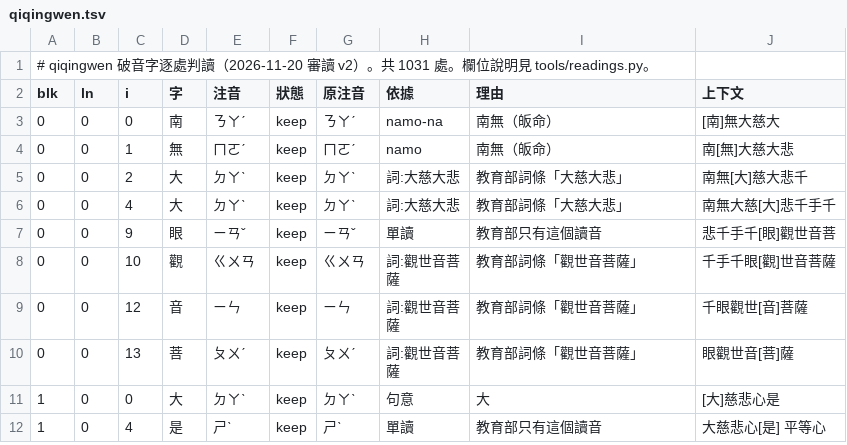
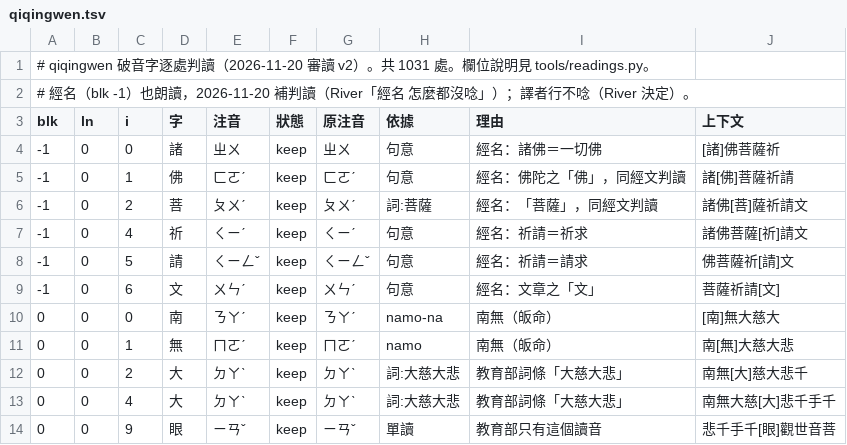
Before and after one commit to grayspace-tw/grayspace-tw.github.io, a TSV file: mantra/reader/tools/readings/decisions/qiqingwen.tsv, drawn as a sheet; only a part is shown; the shorter side is filled out with more unchanged rows; the diff names each change by its address in the sheet, - before the commit and + after, or states it on an @@ line.

```diff
--- a/mantra/reader/tools/readings/decisions/qiqingwen.tsv
+++ b/mantra/reader/tools/readings/decisions/qiqingwen.tsv
+row 2: # 經名（blk -1）也朗讀，2026-11-20 補判讀（River「經名 怎麼都沒唸」）；譯者行不唸（River 決定）。
+row 4: -1 | 0 | 0 | 諸 | ㄓㄨ | keep | ㄓㄨ | 句意 | 經名：諸佛＝一切佛 | [諸]佛菩薩祈
+row 5: -1 | 0 | 1 | 佛 | ㄈㄛˊ | keep | ㄈㄛˊ | 句意 | 經名：佛陀之「佛」，同經文判讀 | 諸[佛]菩薩祈請
+row 6: -1 | 0 | 2 | 菩 | ㄆㄨˊ | keep | ㄆㄨˊ | 詞:菩薩 | 經名：「菩薩」，同經文判讀 | 諸佛[菩]薩祈請文
+row 7: -1 | 0 | 4 | 祈 | ㄑㄧˊ | keep | ㄑㄧˊ | 句意 | 經名：祈請＝祈求 | 諸佛菩薩[祈]請文
+row 8: -1 | 0 | 5 | 請 | ㄑㄧㄥˇ | keep | ㄑㄧㄥˇ | 句意 | 經名：祈請＝請求 | 佛菩薩祈[請]文
+row 9: -1 | 0 | 6 | 文 | ㄨㄣˊ | keep | ㄨㄣˊ | 句意 | 經名：文章之「文」 | 菩薩祈請[文]
```
Also changed, not shown: 27 other files.
